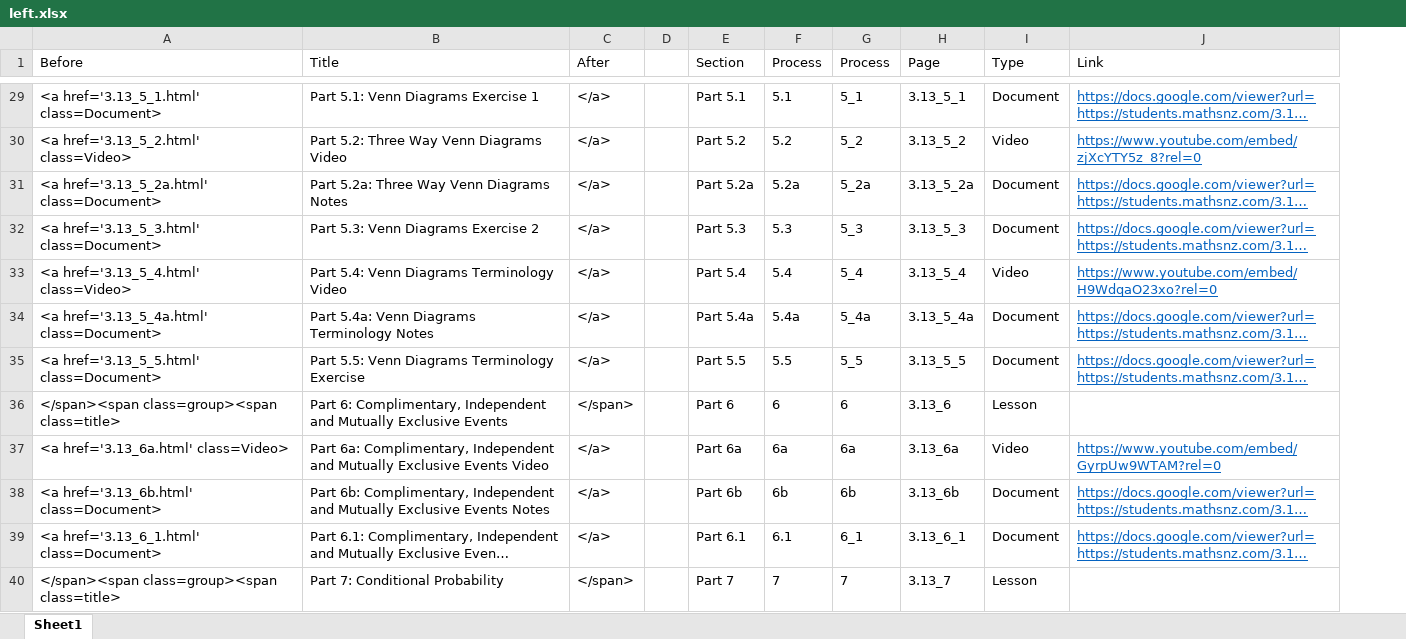
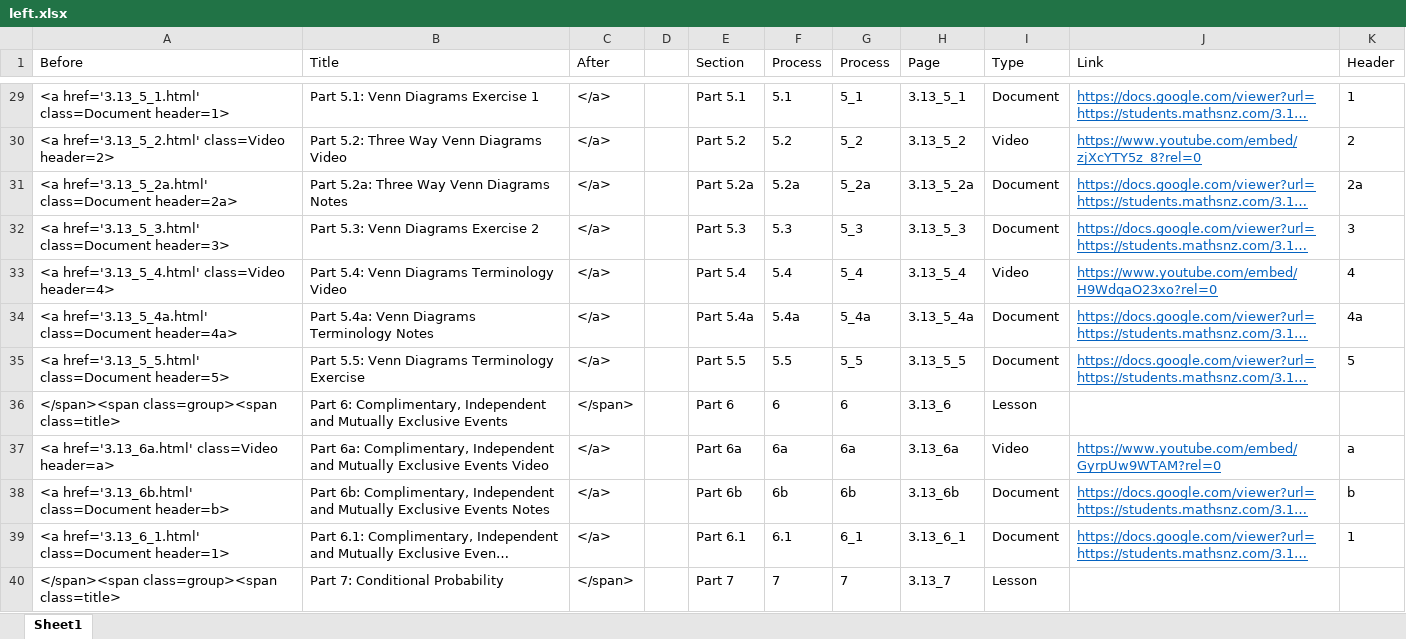
Before and after one commit to mathsnz/students.mathsnz.com, an Excel workbook: 3.13/left.xlsx, sheet Sheet1, drawn as a sheet; only a part is shown, gaps mark what is left out; long unchanged cells end in …; values as stored, in another font and other column widths than the file's, no borders; conditional formats not drawn; the diff covers the shown part only; the diff names each change by its address in the sheet, - before the commit and + after, or states it on an @@ line.

```diff
--- a/3.13/left.xlsx (sheet Sheet1)
+++ b/3.13/left.xlsx (sheet Sheet1)
+column K (Header), rows 29-39: 1 | 2 | 2a | 3 | 4 | 4a | 5 |  | a | b | 1
-A29 (Before): <a href='3.13_5_1.html' class=Document>
+A29 (Before): <a href='3.13_5_1.html' class=Document header=1>
-A30 (Before): <a href='3.13_5_2.html' class=Video>
+A30 (Before): <a href='3.13_5_2.html' class=Video header=2>
-A31 (Before): <a href='3.13_5_2a.html' class=Document>
+A31 (Before): <a href='3.13_5_2a.html' class=Document header=2a>
-A32 (Before): <a href='3.13_5_3.html' class=Document>
+A32 (Before): <a href='3.13_5_3.html' class=Document header=3>
-A33 (Before): <a href='3.13_5_4.html' class=Video>
+A33 (Before): <a href='3.13_5_4.html' class=Video header=4>
-A34 (Before): <a href='3.13_5_4a.html' class=Document>
+A34 (Before): <a href='3.13_5_4a.html' class=Document header=4a>
-A35 (Before): <a href='3.13_5_5.html' class=Document>
+A35 (Before): <a href='3.13_5_5.html' class=Document header=5>
-A37 (Before): <a href='3.13_6a.html' class=Video>
+A37 (Before): <a href='3.13_6a.html' class=Video header=a>
-A38 (Before): <a href='3.13_6b.html' class=Document>
+A38 (Before): <a href='3.13_6b.html' class=Document header=b>
-A39 (Before): <a href='3.13_6_1.html' class=Document>
+A39 (Before): <a href='3.13_6_1.html' class=Document header=1>
```
Also changed, not shown: 33 edited cells and cell formats elsewhere in this sheet, formulas that keep their value, 11 other files.
